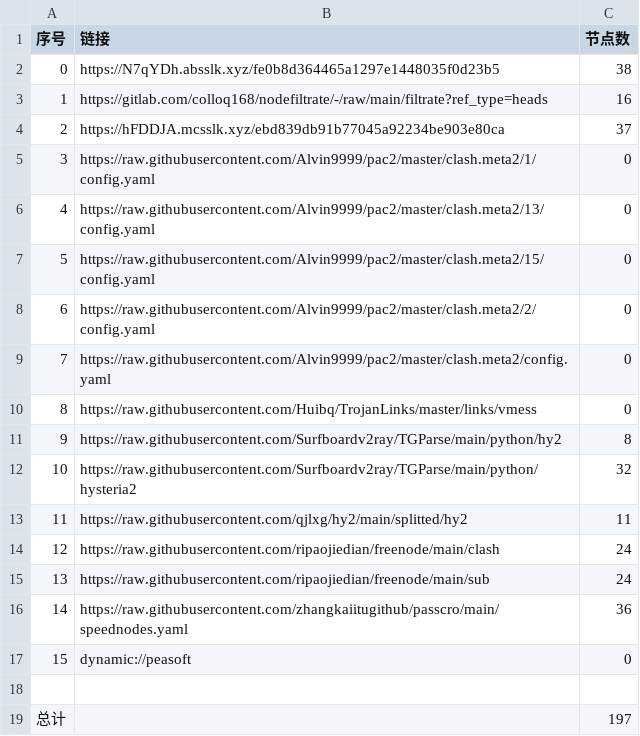
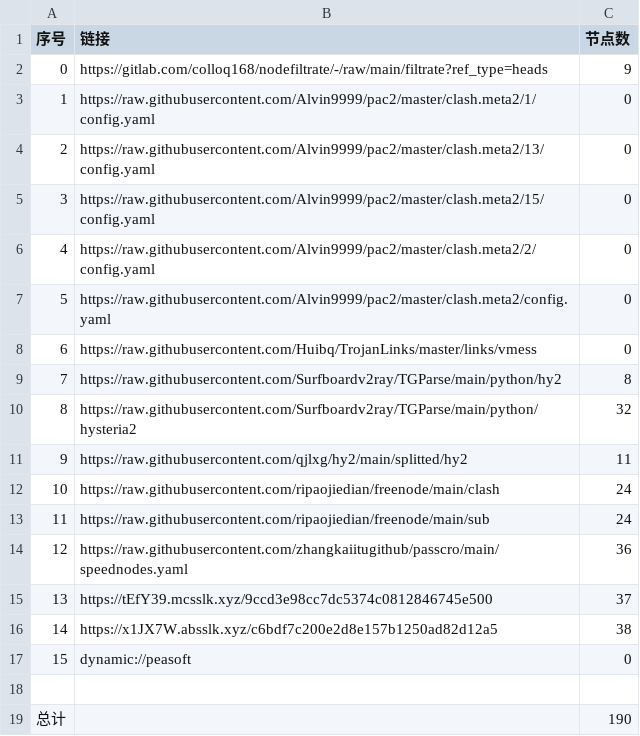
Before and after one commit to jianwu-zhao/NoMoreWalls, a CSV file: list_result.csv, drawn as a sheet; removed rows and columns are numbered as before the commit, all else as after; the diff names each change by its address in the sheet, - before the commit and + after, or states it on an @@ line.

```diff
--- a/list_result.csv
+++ b/list_result.csv
-row 2: 0 | https://N7qYDh.absslk.xyz/fe0b8d364465a1297e1448035f0d23b5 | 38
@@ column A (序号) renumbered between rows 2 and 14 @@
-C2 (节点数): 16
+C2 (节点数): 9
-row 4: 2 | https://hFDDJA.mcsslk.xyz/ebd839db91b77045a92234be903e80ca | 37
+row 15: 13 | https://tEfY39.mcsslk.xyz/9ccd3e98cc7dc5374c0812846745e500 | 37
+row 16: 14 | https://x1JX7W.absslk.xyz/c6bdf7c200e2d8e157b1250ad82d12a5 | 38
-C19 (节点数): 197
+C19 (节点数): 190
```
Also changed, not shown: 28 other files.
